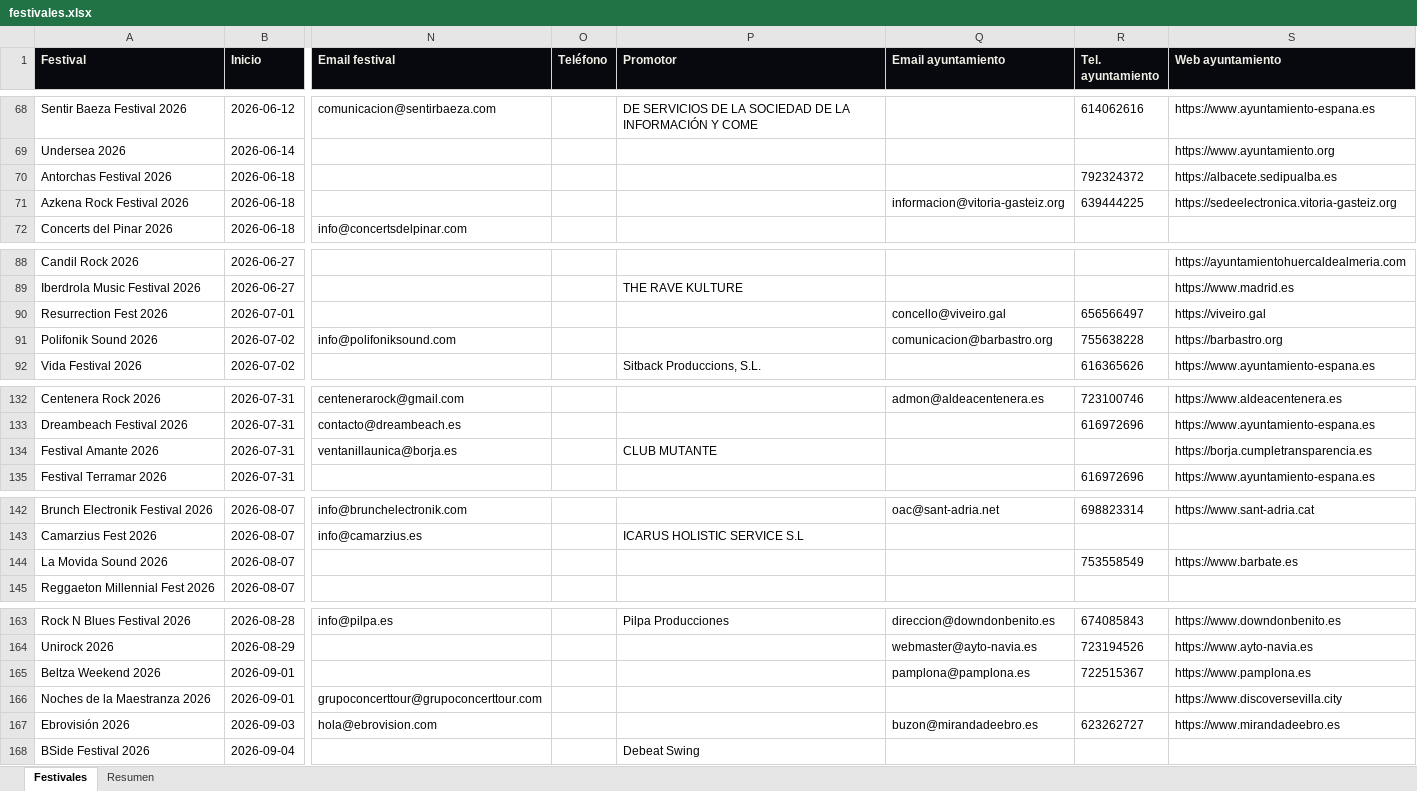
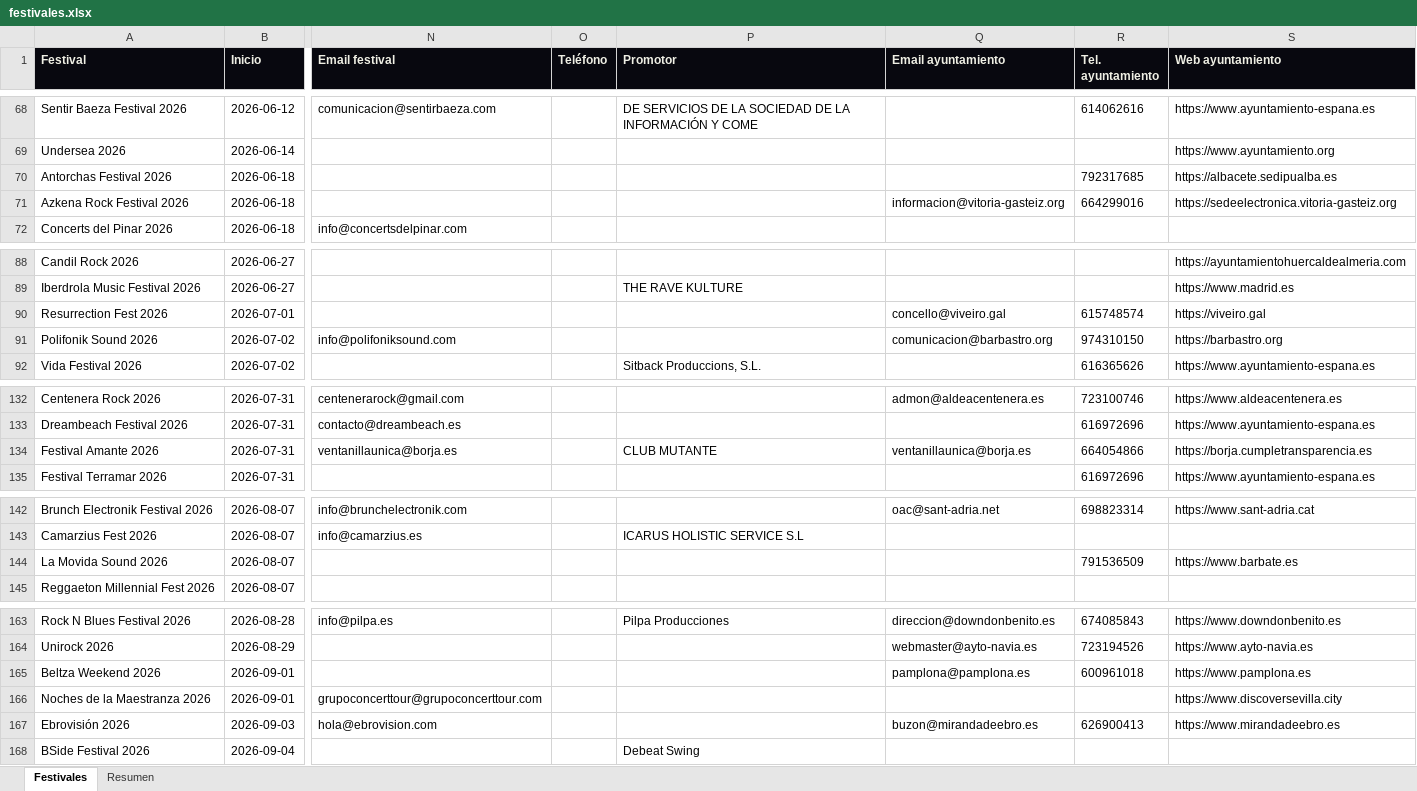
Before and after one commit to magodago/radar-rabat, an Excel workbook: data/festivales.xlsx, sheet Festivales, drawn as a sheet; only a part is shown, gaps mark what is left out; values as stored, in another font and other column widths than the file's, no borders; the diff covers the shown part only; the diff names each change by its address in the sheet, - before the commit and + after, or states it on an @@ line.

```diff
--- a/data/festivales.xlsx (sheet Festivales)
+++ b/data/festivales.xlsx (sheet Festivales)
-R70 (Tel. ayuntamiento): 792324372
+R70 (Tel. ayuntamiento): 792317685
-R71 (Tel. ayuntamiento): 639444225
+R71 (Tel. ayuntamiento): 664299016
-R90 (Tel. ayuntamiento): 656566497
+R90 (Tel. ayuntamiento): 615748574
-R91 (Tel. ayuntamiento): 755638228
+R91 (Tel. ayuntamiento): 974310150
-Q134 (Email ayuntamiento): (empty)
+Q134 (Email ayuntamiento): ventanillaunica@borja.es
-R134 (Tel. ayuntamiento): (empty)
+R134 (Tel. ayuntamiento): 664054866
-R144 (Tel. ayuntamiento): 753558549
+R144 (Tel. ayuntamiento): 791536509
-R165 (Tel. ayuntamiento): 722515367
+R165 (Tel. ayuntamiento): 600961018
-R167 (Tel. ayuntamiento): 623262727
+R167 (Tel. ayuntamiento): 626900413
```
Also changed, not shown: 2 removed rows and 24 edited cells elsewhere in this sheet, sheet Resumen, 9 other files.
